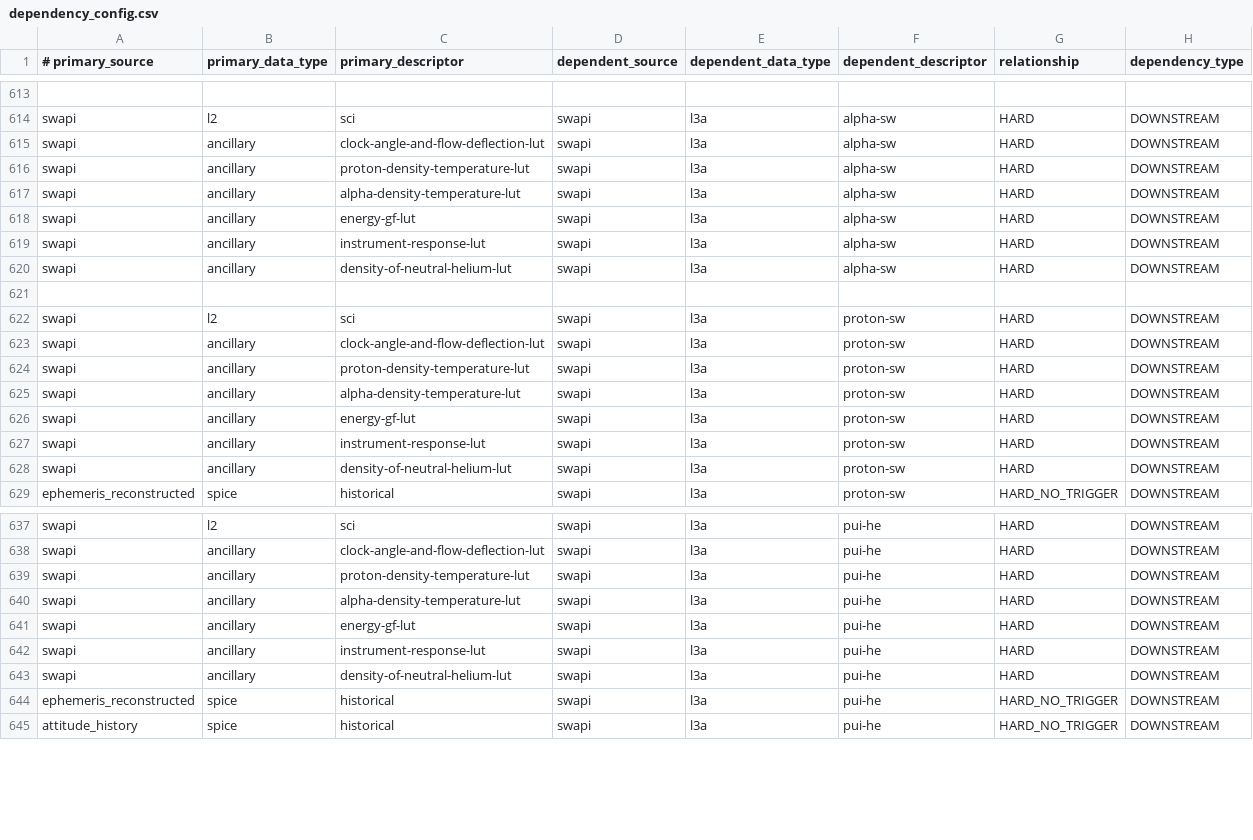
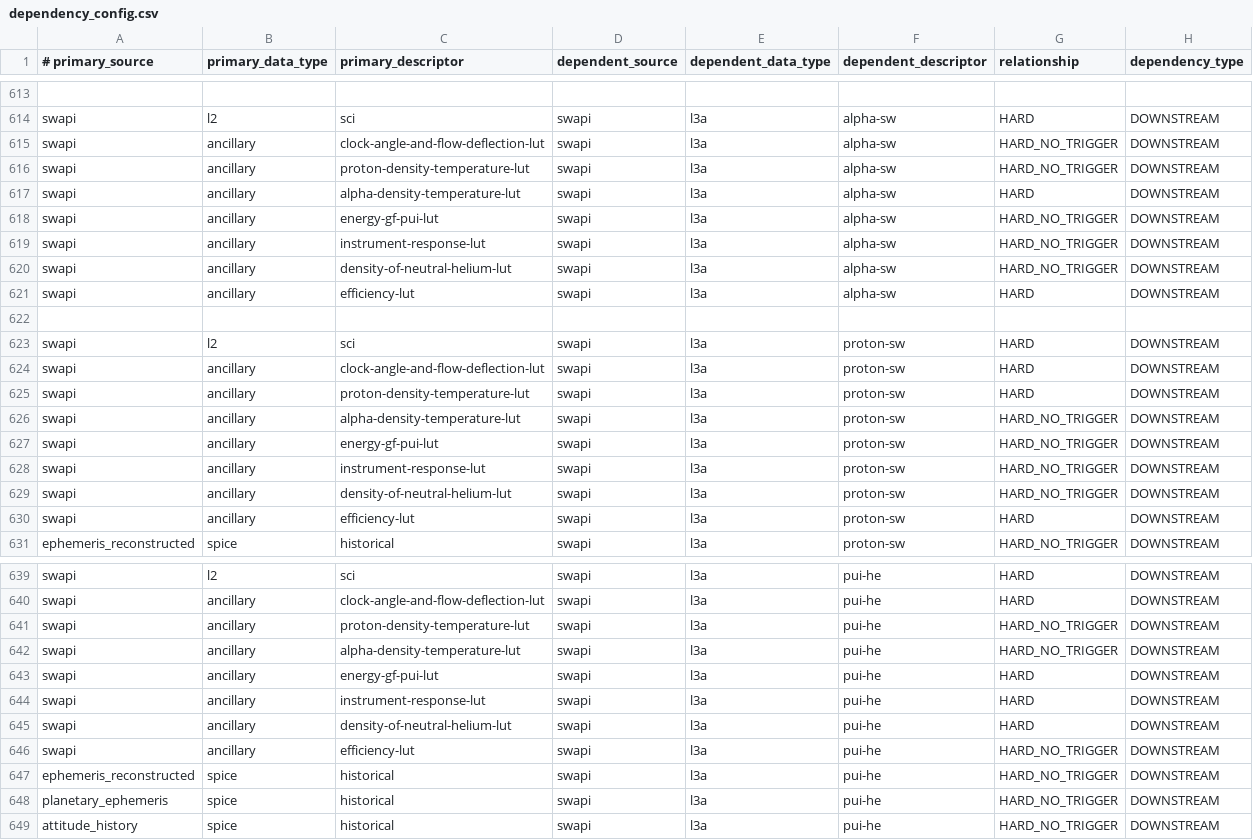
Before and after one commit to laspsandoval/sds-data-manager, a CSV file: sds_data_manager/lambda_code/SDSCode/pipeline_lambdas/dependency_config.csv, drawn as a sheet; only a part is shown, gaps mark what is left out; addresses are those after the commit; the diff covers the shown part only; the diff names each change by its address in the sheet, - before the commit and + after, or states it on an @@ line.

Commit message:
Update SWAPI energy-gf lookup table to have SW and PUI versions (#849)
* Update SWAPI energy-gf lookup table to have SW and PUI versions

* Add efficiency lookup to SWAPI L3a products and set some ancillary deps to no_trigger

* Add planetary_ephemeris spice dependency to SWAPI L3a pui-he product

```diff
--- a/sds_data_manager/lambda_code/SDSCode/pipeline_lambdas/dependency_config.csv
+++ b/sds_data_manager/lambda_code/SDSCode/pipeline_lambdas/dependency_config.csv
-G615:G616 (relationship): HARD
+G615:G616 (relationship): HARD_NO_TRIGGER
-C618 (primary_descriptor): energy-gf-lut
+C618 (primary_descriptor): energy-gf-pui-lut
-G618:G619 (relationship): HARD
+G618:G619 (relationship): HARD_NO_TRIGGER
+row 620: swapi | ancillary | density-of-neutral-helium-lut | swapi | l3a | alpha-sw | HARD_NO_TRIGGER | DOWNSTREAM
-C621 (primary_descriptor): density-of-neutral-helium-lut
+C621 (primary_descriptor): efficiency-lut
-G626:G628 (relationship): HARD
+G626:G628 (relationship): HARD_NO_TRIGGER
-C627 (primary_descriptor): energy-gf-lut
+C627 (primary_descriptor): energy-gf-pui-lut
+row 629: swapi | ancillary | density-of-neutral-helium-lut | swapi | l3a | proton-sw | HARD_NO_TRIGGER | DOWNSTREAM
-C630 (primary_descriptor): density-of-neutral-helium-lut
+C630 (primary_descriptor): efficiency-lut
-G641:G642 (relationship): HARD
+G641:G642 (relationship): HARD_NO_TRIGGER
-C643 (primary_descriptor): energy-gf-lut
+C643 (primary_descriptor): energy-gf-pui-lut
+row 646: swapi | ancillary | efficiency-lut | swapi | l3a | pui-he | HARD_NO_TRIGGER | DOWNSTREAM
+row 648: planetary_ephemeris | spice | historical | swapi | l3a | pui-he | HARD_NO_TRIGGER | DOWNSTREAM
```
Also changed, not shown: 1 added row and 1 edited cell elsewhere in this file.
